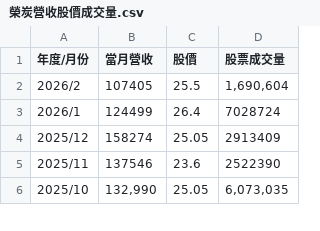
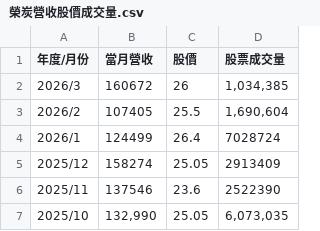
Before and after one commit to boatman3132/longtimetechnology, a CSV file: investors/榮炭營收股價成交量.csv, drawn as a sheet; only a part is shown.

```diff
--- a/investors/榮炭營收股價成交量.csv
+++ b/investors/榮炭營收股價成交量.csv
@@ -1,2 +1,3 @@
 年度/月份,當月營收,股價,股票成交量
+2026/3,160672,26,"1,034,385"
 2026/2,107405,25.5,"1,690,604"
```
Also changed, not shown: 1 other file.
